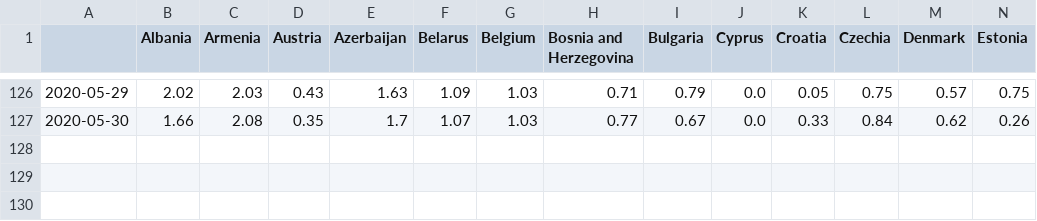
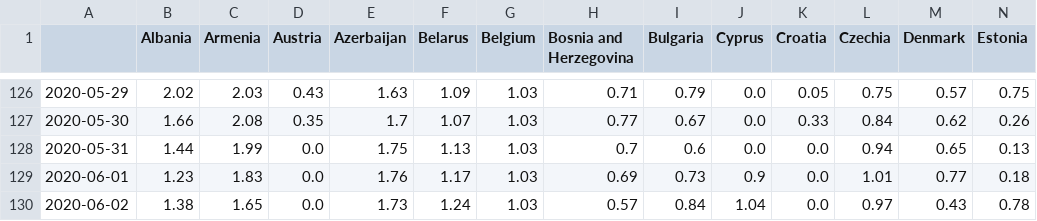
Before and after one commit to vincnardelli/covid19-italia, a CSV file: internazionale/r0_countries.csv, drawn as a sheet; only a part is shown, gaps mark what is left out; rows hold the shown columns only; the diff names each change by its address in the sheet, - before the commit and + after, or states it on an @@ line.

Commit message:
update internazionale

```diff
--- a/internazionale/r0_countries.csv
+++ b/internazionale/r0_countries.csv
+row 128: 2020-05-31 | 1.44 | 1.99 | 0.0 | 1.75 | 1.13 | 1.03 | 0.7 | 0.6 | 0.0 | 0.0 | 0.94 | 0.65 | 0.13
+row 129: 2020-06-01 | 1.23 | 1.83 | 0.0 | 1.76 | 1.17 | 1.03 | 0.69 | 0.73 | 0.9 | 0.0 | 1.01 | 0.77 | 0.18
+row 130: 2020-06-02 | 1.38 | 1.65 | 0.0 | 1.73 | 1.24 | 1.03 | 0.57 | 0.84 | 1.04 | 0.0 | 0.97 | 0.43 | 0.78
```
Also changed, not shown: 5 other files.
